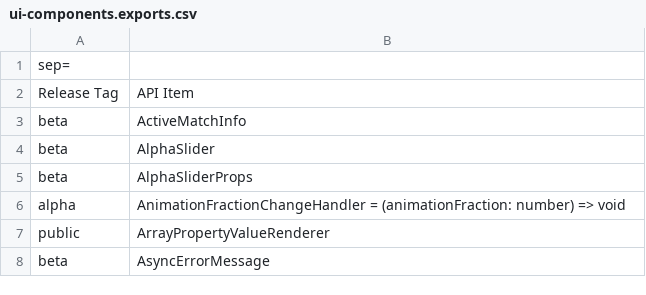
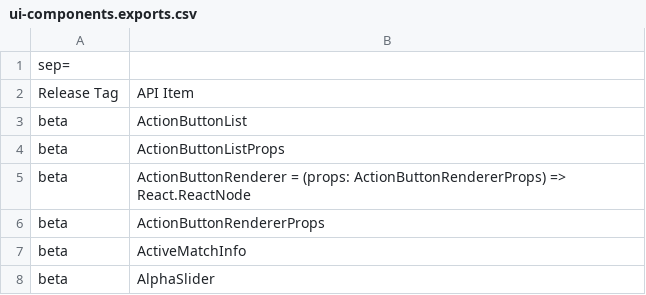
Before and after one commit to iTwin/appui, a CSV file: common/api/summary/ui-components.exports.csv, drawn as a sheet; only a part is shown; the shorter side is filled out with more unchanged rows; the diff names each change by its address in the sheet, - before the commit and + after, or states it on an @@ line.

Commit message:
Merged PR 59169: Action buttons for properties
Related work items: #221437

```diff
--- a/common/api/summary/ui-components.exports.csv
+++ b/common/api/summary/ui-components.exports.csv
+row 3: beta | ActionButtonList
+row 4: beta | ActionButtonListProps
+row 5: beta | ActionButtonRenderer = (props: ActionButtonRendererProps) => React.ReactNode
+row 6: beta | ActionButtonRendererProps
```
Also changed, not shown: 19 other files.
